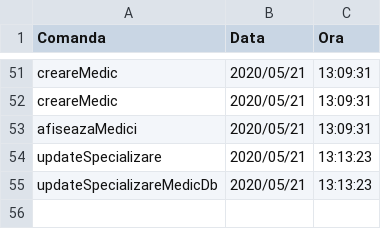
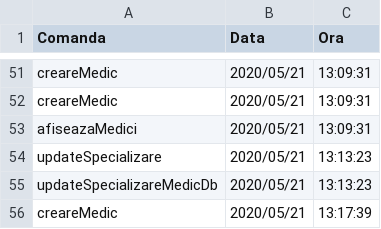
Before and after one commit to cameliapatilea/pao-labs, a CSV file: Proiect/out/production/proiectPAO/excel/audit.csv, drawn as a sheet; only a part is shown, gaps mark what is left out.

```diff
--- a/Proiect/out/production/proiectPAO/excel/audit.csv
+++ b/Proiect/out/production/proiectPAO/excel/audit.csv
@@ -55 +55,2 @@ updateSpecializare,2020/05/21,13:13:23
 updateSpecializareMedicDb,2020/05/21,13:13:23
+creareMedic,2020/05/21,13:17:39
```
Also changed, not shown: Proiect/src/excel/audit.csv, 3 other files.
